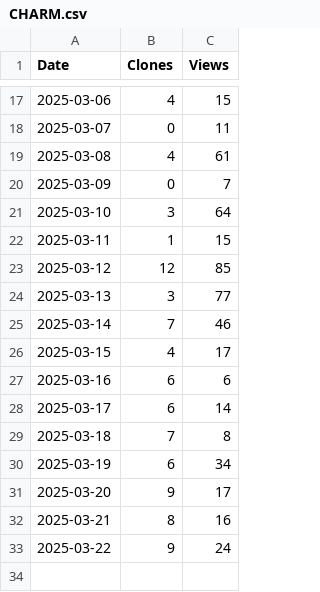
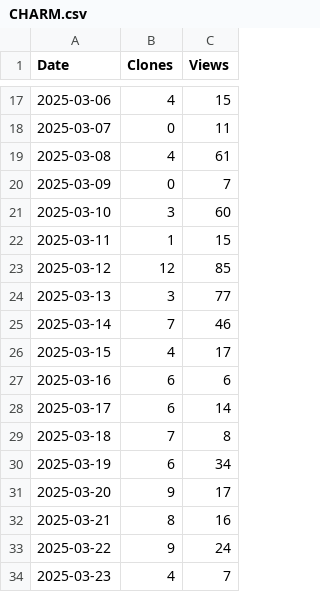
Before and after one commit to arc-research-lab/CHARM, a CSV file: plot/CHARM.csv, drawn as a sheet; only a part is shown, gaps mark what is left out.

```diff
--- a/plot/CHARM.csv
+++ b/plot/CHARM.csv
@@ -20,3 +20,3 @@ Date,Clones,Views
 2025-03-09,0,7
-2025-03-10,3,64
+2025-03-10,3,60
 2025-03-11,1,15
@@ -33 +33,2 @@ Date,Clones,Views
 2025-03-22,9,24
+2025-03-23,4,7
```
Also changed, not shown: 2 other files.
